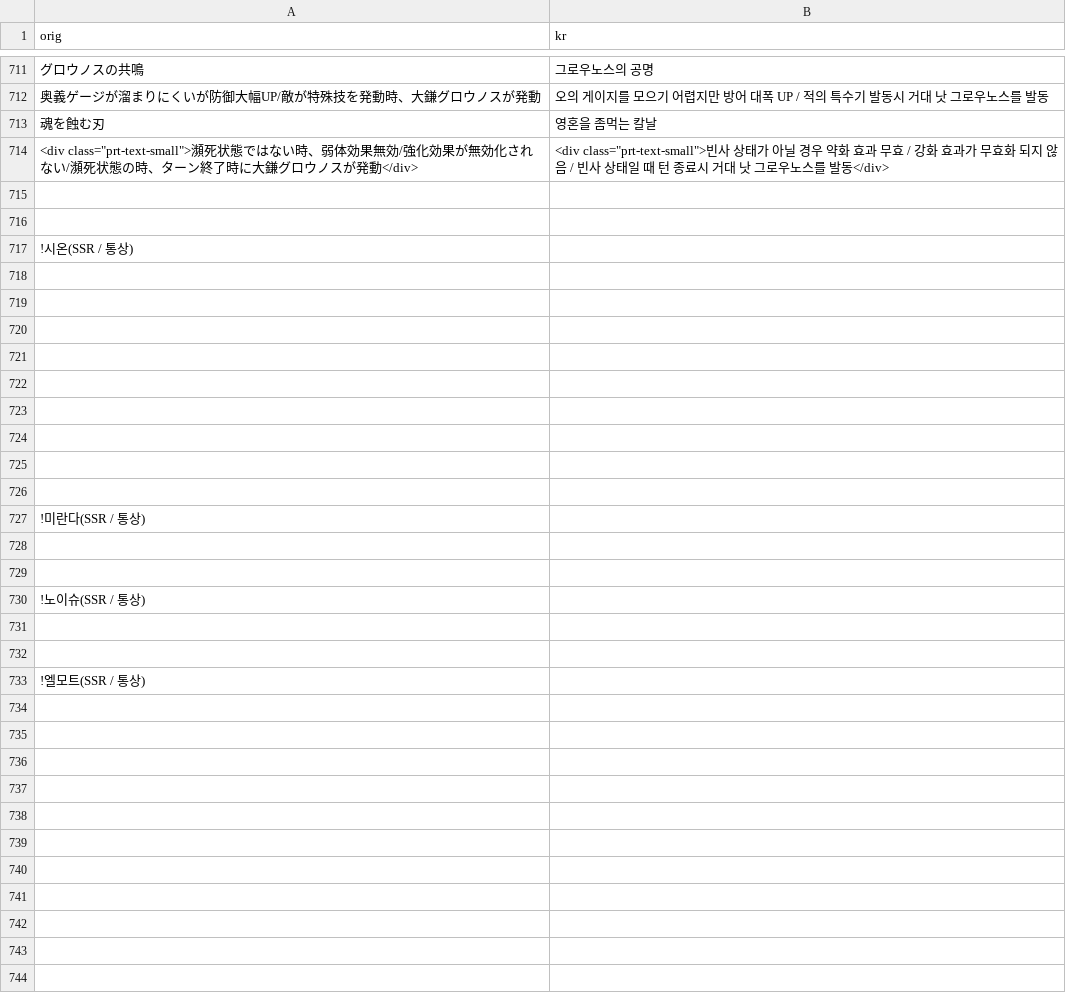
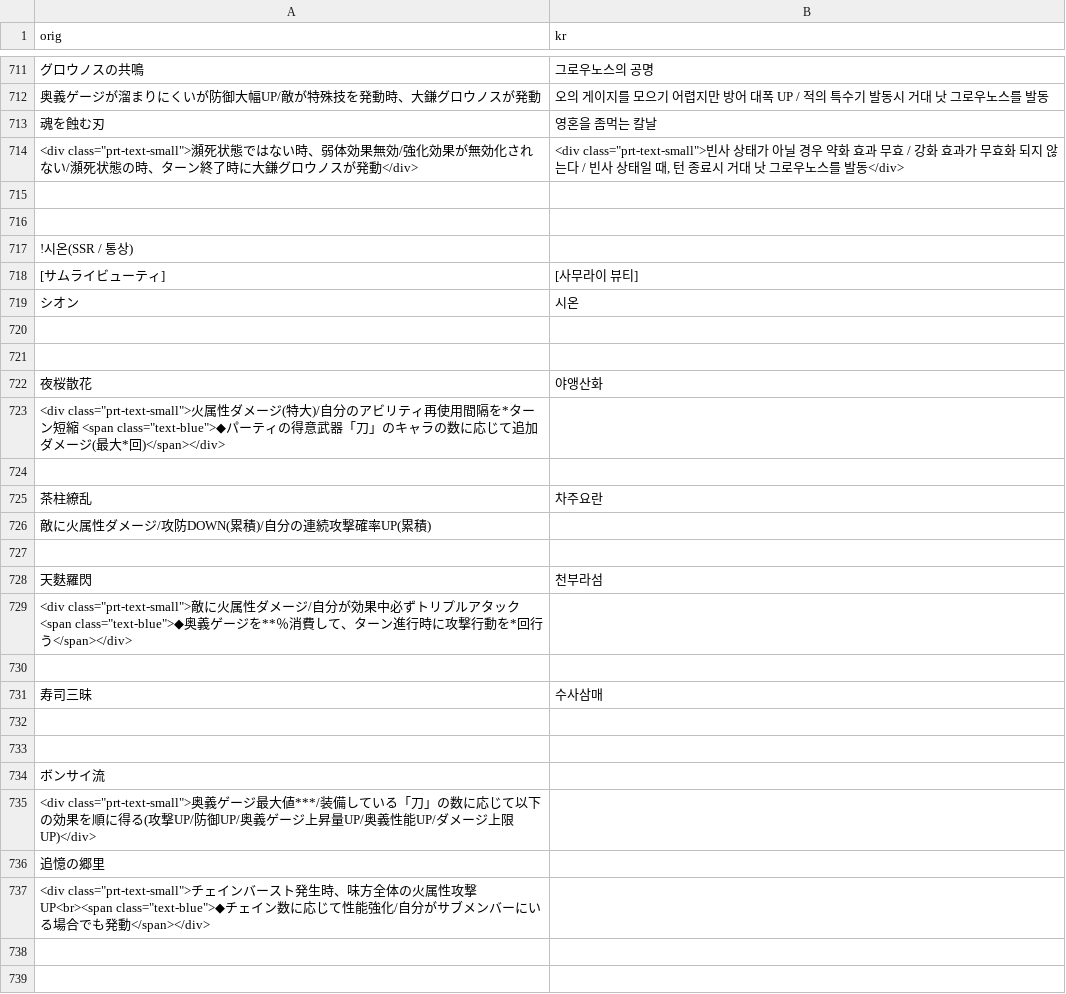
Before and after one commit to sidewinderk/gbfTransKor, a CSV file: cache/archive_캐릭터_화.csv, drawn as a sheet; only a part is shown, gaps mark what is left out; the shorter side is filled out with more unchanged rows; the diff covers the shown part only.

```diff
--- a/cache/archive_캐릭터_화.csv
+++ b/cache/archive_캐릭터_화.csv
@@ -713,3 +713,3 @@ orig,kr
 魂を蝕む刃,영혼을 좀먹는 칼날
-"<div class=""prt-text-small"">瀕死状態ではない時、弱体効果無効/強化効果が無効化されない/瀕死状態の時、ターン終了時に大鎌グロウノスが発動</div>","<div class=""prt-text-small"">빈사 상태가 아닐 경우 약화 효과 무효 / 강화 효과가 무효화 되지 않음 / 빈사 상태일 때 턴 종료시 거대 낫 그로우노스를 발동</div>"
+"<div class=""prt-text-small"">瀕死状態ではない時、弱体効果無効/強化効果が無効化されない/瀕死状態の時、ターン終了時に大鎌グロウノスが発動</div>","<div class=""prt-text-small"">빈사 상태가 아닐 경우 약화 효과 무효 / 강화 효과가 무효화 되지 않는다 / 빈사 상태일 때, 턴 종료시 거대 낫 그로우노스를 발동</div>"
 
@@ -717,7 +717,22 @@ orig,kr
 !시온(SSR / 통상)
+[サムライビューティ],[사무라이 뷰티]
+シオン,시온
 
 
+夜桜散花,야앵산화
+"<div class=""prt-text-small"">火属性ダメージ(特大)/自分のアビリティ再使用間隔を*ターン短縮　<span class=""text-blue"">◆パーティの得意武器「刀」のキャラの数に応じて追加ダメージ(最大*回)</span></div>"
+
+茶柱繚乱,차주요란
+敵に火属性ダメージ/攻防DOWN(累積)/自分の連続攻撃確率UP(累積)
+
+天麩羅閃,천부라섬
+"<div class=""prt-text-small"">敵に火属性ダメージ/自分が効果中必ずトリプルアタック　<span class=""text-blue"">◆奥義ゲージを**％消費して、ターン進行時に攻撃行動を*回行う</span></div>"
+
+寿司三昧,수사삼매
 
 
-
+ボンサイ流
+"<div class=""prt-text-small"">奥義ゲージ最大値***/装備している「刀」の数に応じて以下の効果を順に得る(攻撃UP/防御UP/奥義ゲージ上昇量UP/奥義性能UP/ダメージ上限UP)</div>"
+追憶の郷里
+"<div class=""prt-text-small"">チェインバースト発生時、味方全体の火属性攻撃UP<br><span class=""text-blue"">◆チェイン数に応じて性能強化/自分がサブメンバーにいる場合でも発動</span></div>"
 
```
Also changed, not shown: 1 edited cell elsewhere in this file, 1 other file.
